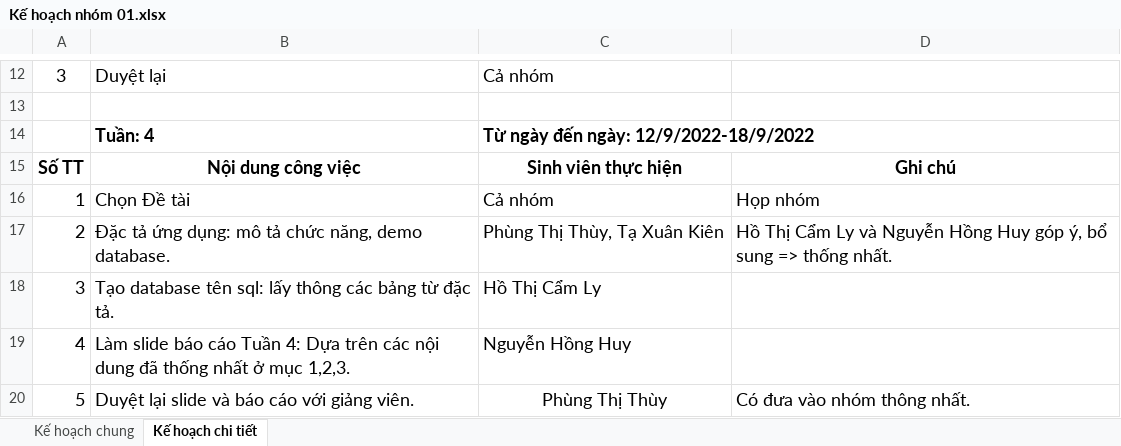
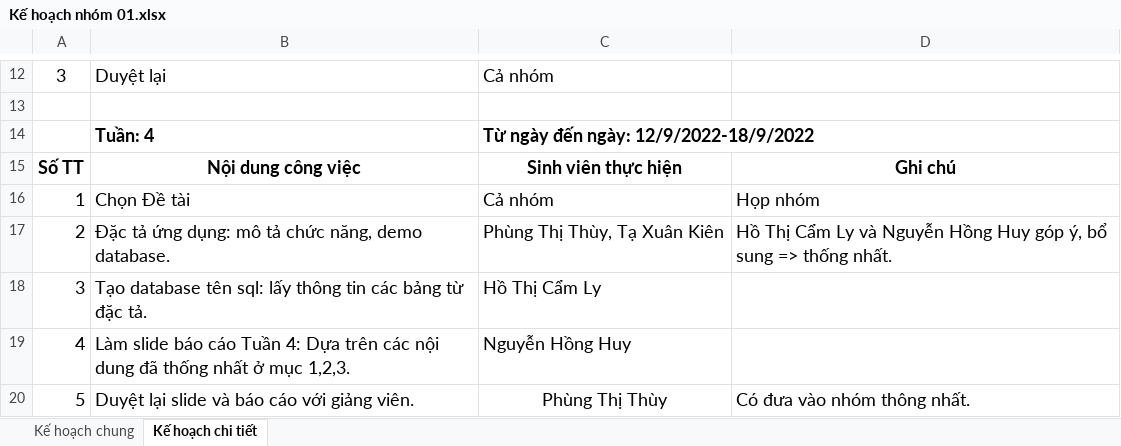
Before and after one commit to thuypt102/Practice-teamwork-01, an Excel workbook: Kế hoạch nhóm 01.xlsx, sheet Kế hoạch chi tiết, drawn as a sheet; only a part is shown, gaps mark what is left out; values as stored, in another font and other column widths than the file's, no borders; the diff names each change by its address in the sheet, - before the commit and + after, or states it on an @@ line.

Commit message:
Update Kế hoạch nhóm 01.xlsx

```diff
--- a/Kế hoạch nhóm 01.xlsx (sheet Kế hoạch chi tiết)
+++ b/Kế hoạch nhóm 01.xlsx (sheet Kế hoạch chi tiết)
-B18: …lấy thông các bảng…
+B18: …lấy thông tin các bảng…
```
